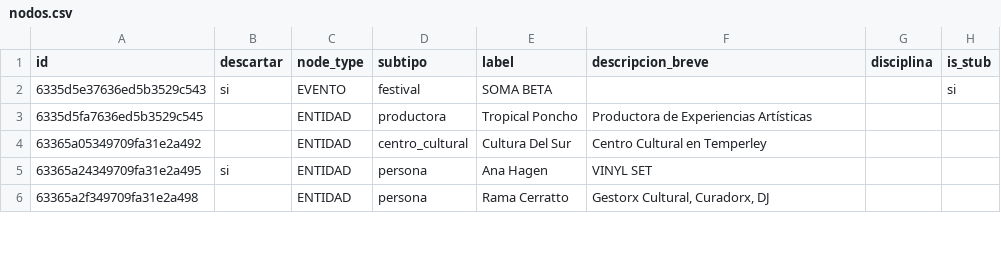
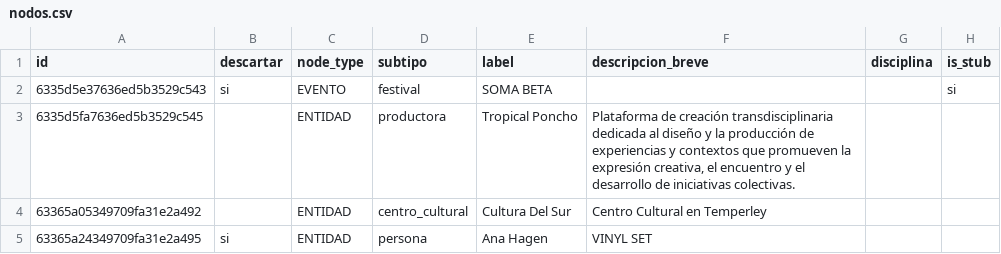
Before and after one commit to TropicalPoncho/sinapsis-front, a CSV file: data/curaduria/nodos.csv, drawn as a sheet; only a part is shown; the shorter side is filled out with more unchanged rows; the diff names each change by its address in the sheet, - before the commit and + after, or states it on an @@ line.

```diff
--- a/data/curaduria/nodos.csv
+++ b/data/curaduria/nodos.csv
-F3 (descripcion_breve): Productora de Experiencias Artísticas
+F3 (descripcion_breve): Plataforma de creación transdisciplinaria dedicada al diseño y la producción de experiencias y contextos que promueven la expresión creativa, el encuentro y el desarrollo de iniciativas colectivas.
```
